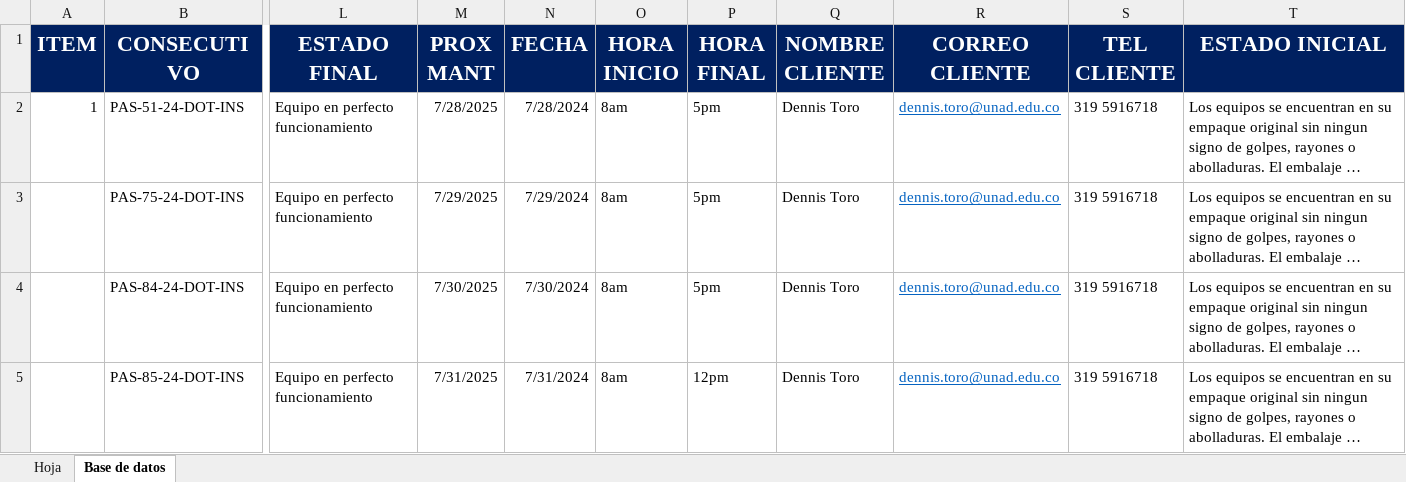
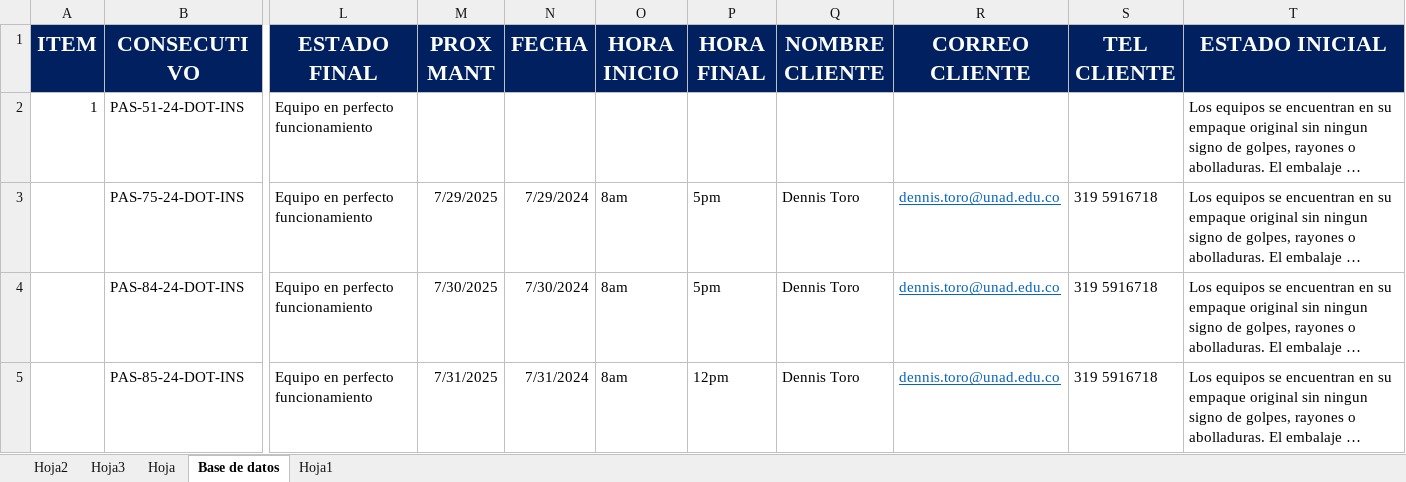
Before and after one commit to davidkht/automatizacionDocumental, an Excel workbook: basesDeDatos/baseDeDatosParaInforme.xlsx, sheet Base de datos, drawn as a sheet; only a part is shown, gaps mark what is left out; long unchanged cells end in …; values as stored, in another font and other column widths than the file's, no borders; the diff names each change by its address in the sheet, - before the commit and + after, or states it on an @@ line.

```diff
--- a/basesDeDatos/baseDeDatosParaInforme.xlsx (sheet Base de datos)
+++ b/basesDeDatos/baseDeDatosParaInforme.xlsx (sheet Base de datos)
+sheet tab: Hoja2
+sheet tab: Hoja3
+sheet tab: Hoja1
-M2 (PROX MANT): 7/28/2025
+M2 (PROX MANT): (empty)
-N2 (FECHA): 7/28/2024
+N2 (FECHA): (empty)
-O2 (HORA INICIO): 8am
+O2 (HORA INICIO): (empty)
-P2 (HORA FINAL): 5pm
+P2 (HORA FINAL): (empty)
-Q2 (NOMBRE CLIENTE): Dennis Toro
+Q2 (NOMBRE CLIENTE): (empty)
-R2 (CORREO CLIENTE): dennis.toro@unad.edu.co
+R2 (CORREO CLIENTE): (empty)
-S2 (TEL CLIENTE): 319 5916718
+S2 (TEL CLIENTE): (empty)
```
Also changed, not shown: sheet Hoja, basesDeDatos/listaDePrecios/Especificaciones_SP2024.xlsx, 9 other files.
